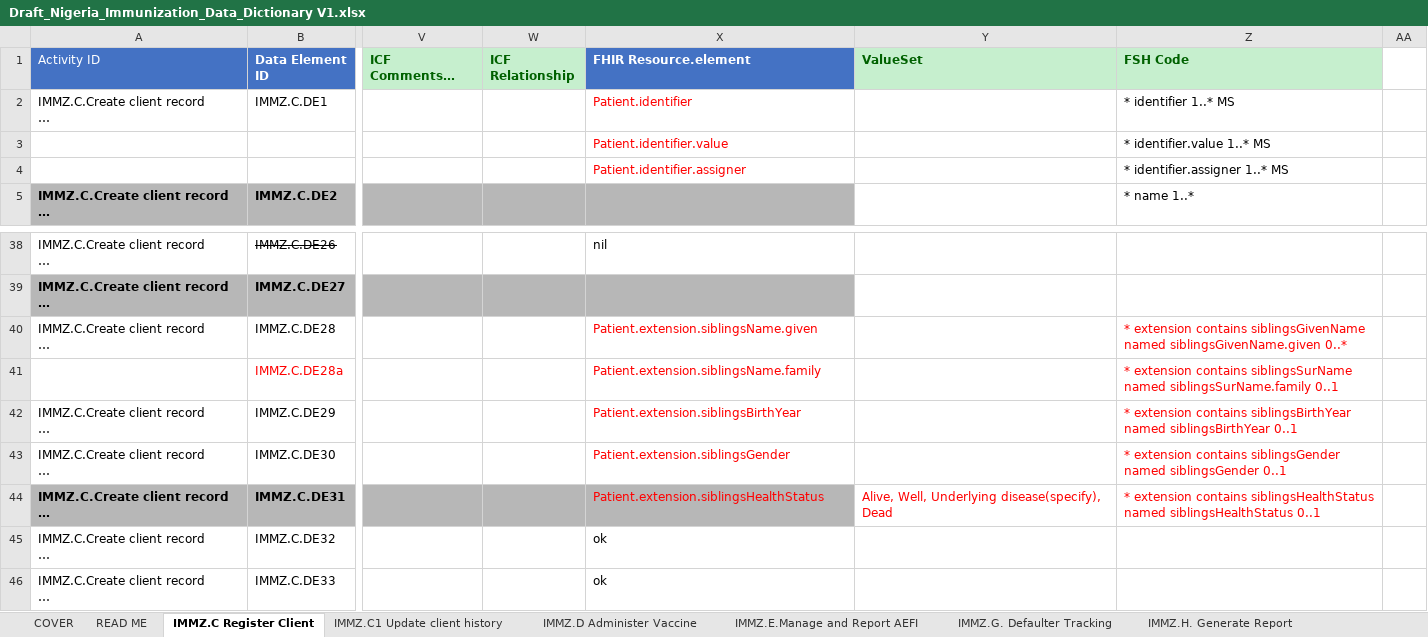
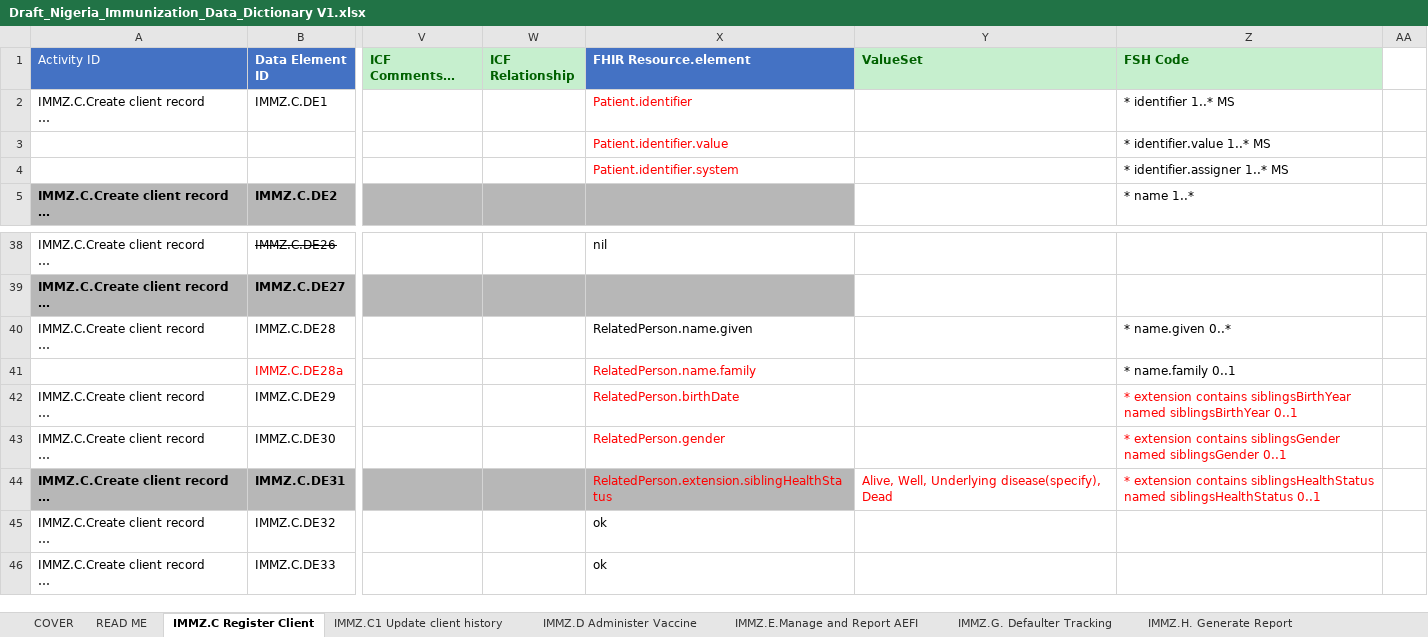
Before and after one commit to Nigeria-FHIR-Community/NPHCDA-ImmunizationIG, an Excel workbook: input/Immunization_DAK/Draft_Nigeria_Immunization_Data_Dictionary V1.xlsx, sheet IMMZ.C Register Client, drawn as a sheet; only a part is shown, gaps mark what is left out; long unchanged cells end in …; values as stored, in another font and other column widths than the file's, no borders; charts and pictures not drawn; the diff names each change by its address in the sheet, - before the commit and + after, or states it on an @@ line.

Commit message:
Working Patient, extension, and four examples

```diff
--- a/input/Immunization_DAK/Draft_Nigeria_Immunization_Data_Dictionary V1.xlsx (sheet IMMZ.C Register Client)
+++ b/input/Immunization_DAK/Draft_Nigeria_Immunization_Data_Dictionary V1.xlsx (sheet IMMZ.C Register Client)
-X4 (FHIR Resource.element): Patient.identifier.assigner
+X4 (FHIR Resource.element): Patient.identifier.system
-X40 (FHIR Resource.element): Patient.extension.siblingsName.given
+X40 (FHIR Resource.element): RelatedPerson.name.given
-X40 text colour: #FF0000
+X40 text colour: black
-Z40 (FSH Code): * extension contains siblingsGivenName named siblingsGivenName.given 0..*
+Z40 (FSH Code): * name.given 0..*
-Z40:Z41 text colour: #FF0000
+Z40:Z41 text colour: black
-X41 (FHIR Resource.element): Patient.extension.siblingsName.family
+X41 (FHIR Resource.element): RelatedPerson.name.family
-Z41 (FSH Code): * extension contains siblingsSurName named siblingsSurName.family 0..1
+Z41 (FSH Code): * name.family 0..1
-X42 (FHIR Resource.element): Patient.extension.siblingsBirthYear
+X42 (FHIR Resource.element): RelatedPerson.birthDate
-X43 (FHIR Resource.element): Patient.extension.siblingsGender
+X43 (FHIR Resource.element): RelatedPerson.gender
-X44 (FHIR Resource.element): Patient.extension.siblingsHealthStatus
+X44 (FHIR Resource.element): RelatedPerson.extension.siblingHealthStatus
```
Also changed, not shown: 13 other files.
